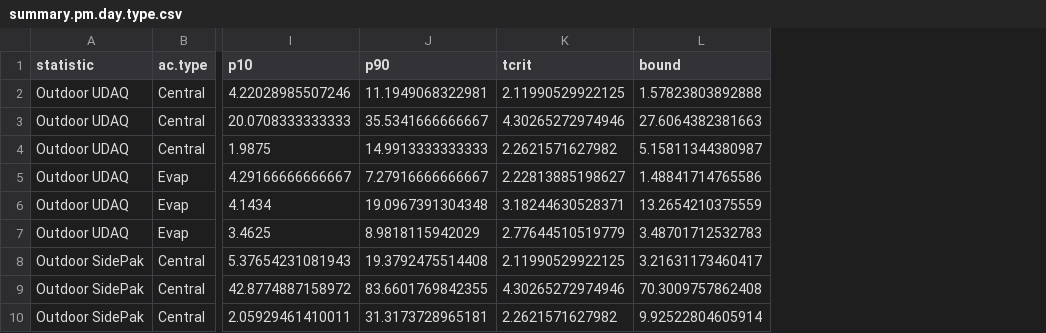
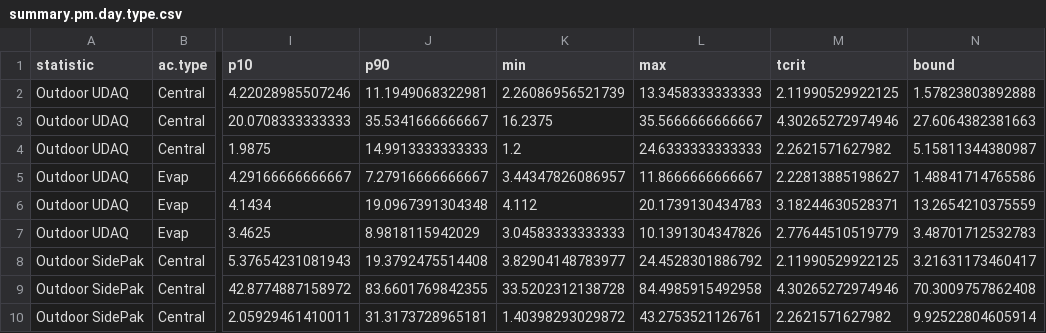
Before and after one commit to darrell-sonntag/EvapCoolerUtahCounty, a CSV file: Processed Data/summary.pm.day.type.csv, drawn as a sheet; only a part is shown, gaps mark what is left out; the diff names each change by its address in the sheet, - before the commit and + after, or states it on an @@ line.

```diff
--- a/Processed Data/summary.pm.day.type.csv
+++ b/Processed Data/summary.pm.day.type.csv
+column K (min), rows 2-10: 2.26086956521739 | 16.2375 | 1.2 | 3.44347826086957 | 4.112 | 3.04583333333333 | 3.82904148783977 | 33.5202312138728 | 1.40398293029872
+column L (max), rows 2-10: 13.3458333333333 | 35.5666666666667 | 24.6333333333333 | 11.8666666666667 | 20.1739130434783 | 10.1391304347826 | 24.4528301886792 | 84.4985915492958 | 43.2753521126761
```
Also changed, not shown: Data/Processed Data/TRH_summary_Table_season.csv, Processed Data/EvapCooler.summary.csv, 8 other files.
